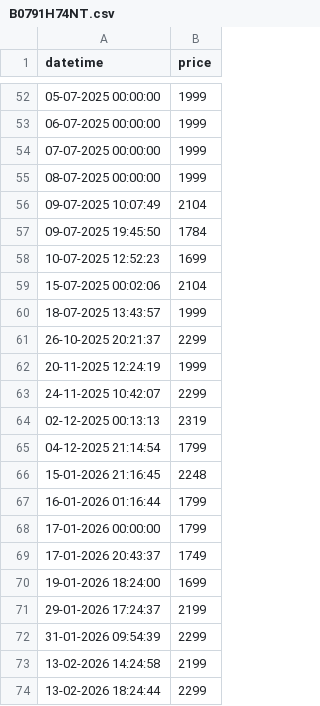
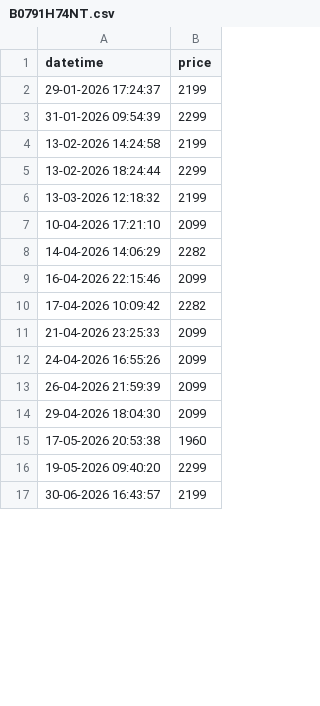
Before and after one commit to tonydavidx/Amazkart, a CSV file: data/B0791H74NT.csv, drawn as a sheet; only a part is shown, gaps mark what is left out; the shorter side is filled out with more unchanged rows; the diff covers the shown part only.

```diff
--- a/data/B0791H74NT.csv
+++ b/data/B0791H74NT.csv
@@ -52,20 +2 @@ datetime,price
-05-07-2025 00:00:00,1999
-06-07-2025 00:00:00,1999
-07-07-2025 00:00:00,1999
-08-07-2025 00:00:00,1999
-09-07-2025 10:07:49,2104
-09-07-2025 19:45:50,1784
-10-07-2025 12:52:23,1699
-15-07-2025 00:02:06,2104
-18-07-2025 13:43:57,1999
-26-10-2025 20:21:37,2299
-20-11-2025 12:24:19,1999
-24-11-2025 10:42:07,2299
-02-12-2025 00:13:13,2319
-04-12-2025 21:14:54,1799
-15-01-2026 21:16:45,2248
-16-01-2026 01:16:44,1799
-17-01-2026 00:00:00,1799
-17-01-2026 20:43:37,1749
-19-01-2026 18:24:00,1699
 29-01-2026 17:24:37,2199
```
Also changed, not shown: 9 added rows and 64 removed rows elsewhere in this file, data/B097QLN123.csv, data/B0D5HMXD53.csv, 29 other files.
